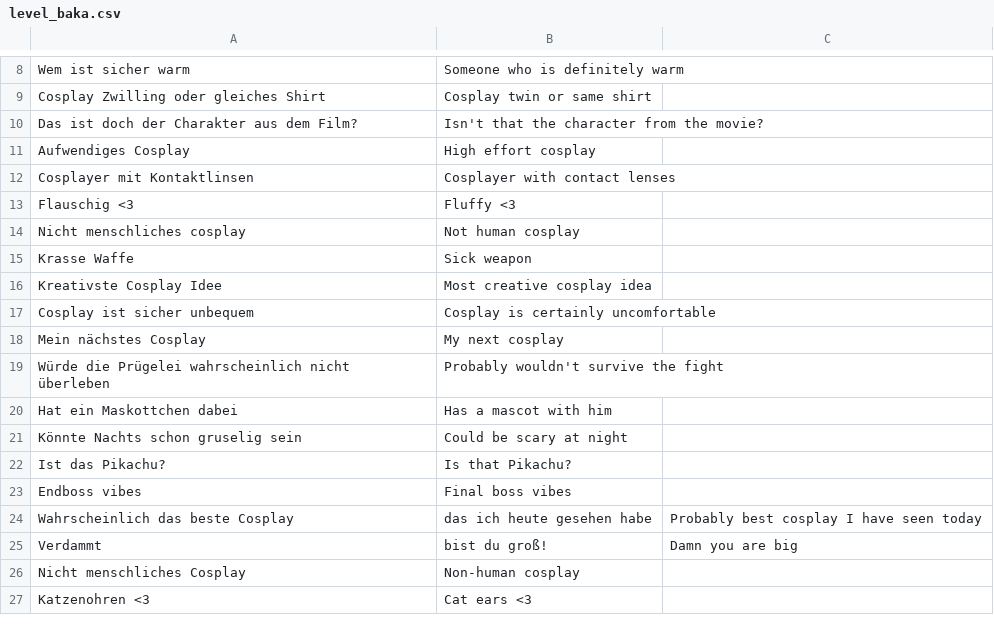
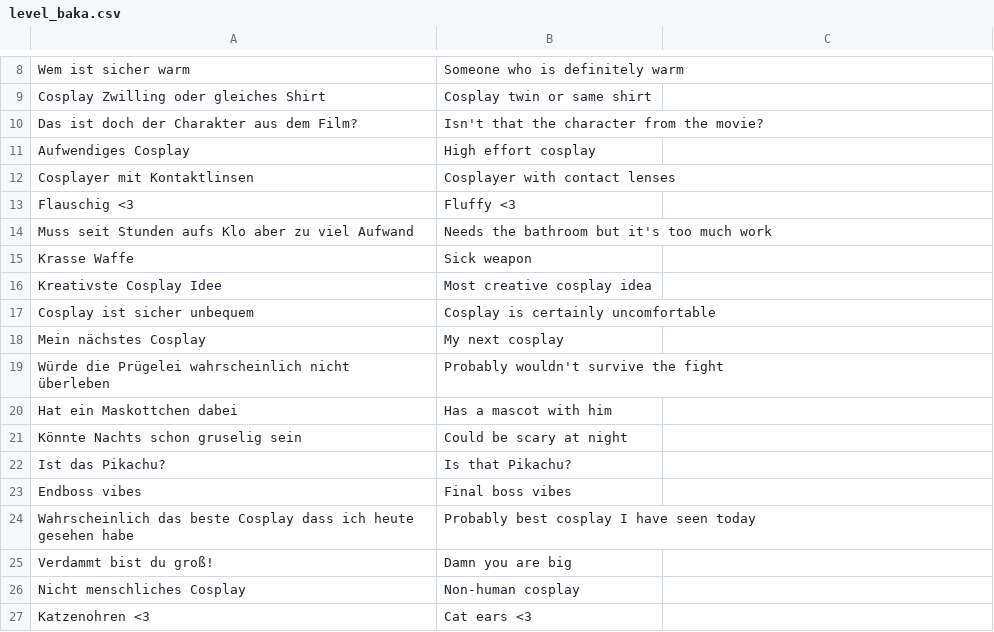
Before and after one commit to CodeLittleToImprove/Cosplay_bingo, a CSV file: docs/bingoboards/level_baka.csv, drawn as a sheet; only a part is shown, gaps mark what is left out; removed rows and columns are numbered as before the commit, all else as after; the diff names each change by its address in the sheet, - before the commit and + after, or states it on an @@ line.

```diff
--- a/docs/bingoboards/level_baka.csv
+++ b/docs/bingoboards/level_baka.csv
-row 14: Nicht menschliches cosplay | Not human cosplay
+row 14: Muss seit Stunden aufs Klo aber zu viel Aufwand | Needs the bathroom but it's too much work
-row 24: Wahrscheinlich das beste Cosplay | das ich heute gesehen habe | Probably best cosplay I have seen today
-row 25: Verdammt | bist du groß! | Damn you are big
+row 24: Wahrscheinlich das beste Cosplay dass ich heute gesehen habe | Probably best cosplay I have seen today
+row 25: Verdammt bist du groß! | Damn you are big
```
Also changed, not shown: docs/bingoboards/level1.csv, 2 other files.
